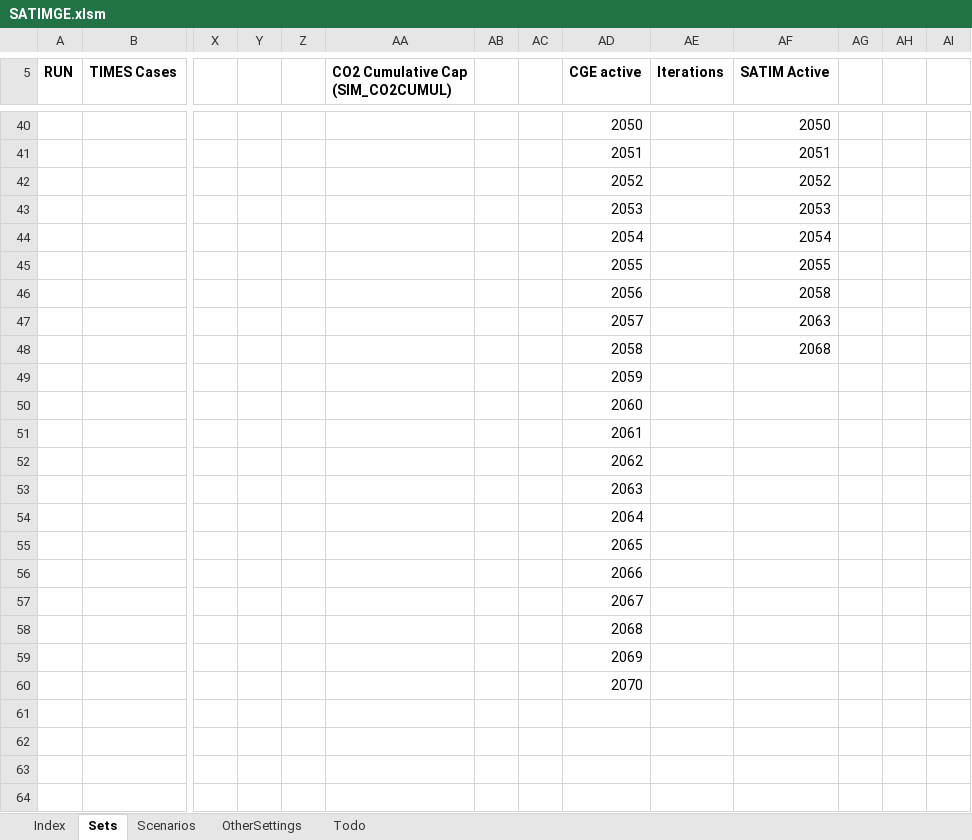
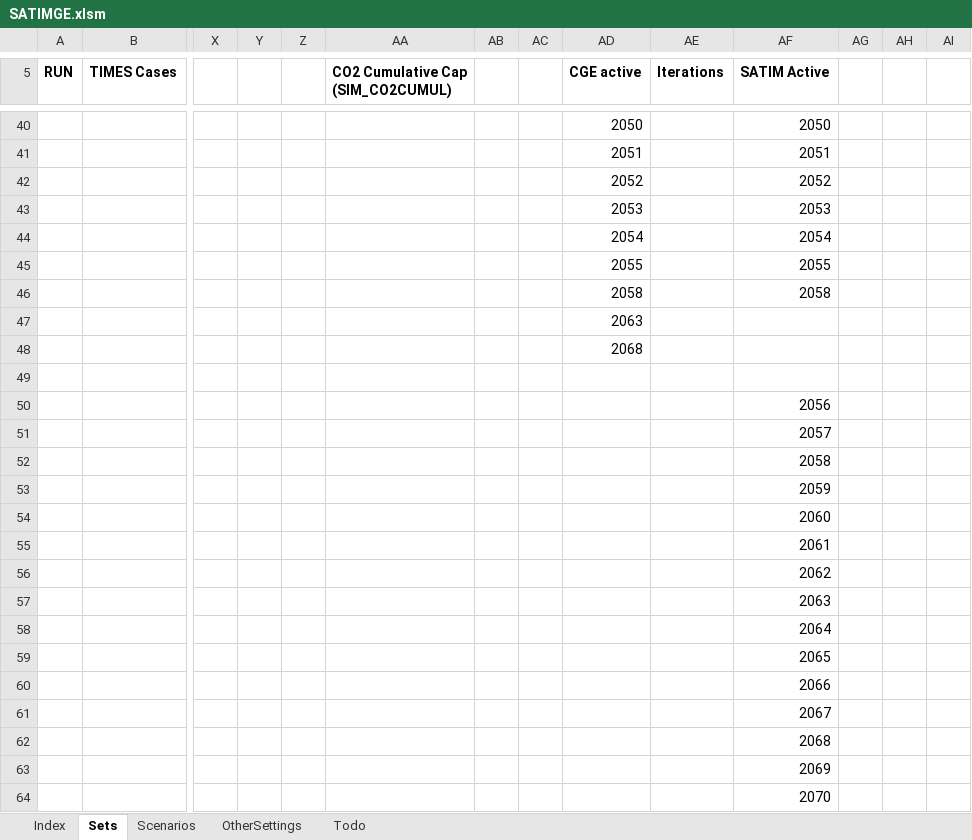
Before and after one commit to brunomerven/SATIMGE_Veda, an Excel workbook: SATIMGE.xlsm, sheet Sets, drawn as a sheet; only a part is shown, gaps mark what is left out; values as stored, in another font and other column widths than the file's, no borders; removed rows and columns are numbered as before the commit, all else as after; rows hold the shown columns only; the diff covers the shown part only; the diff names each change by its address in the sheet, - before the commit and + after, or states it on an @@ line.

```diff
--- a/SATIMGE.xlsm (sheet Sets)
+++ b/SATIMGE.xlsm (sheet Sets)
-AD46 (CGE active): 2056
+AD46 (CGE active): 2058
-row 47:  |  |  |  |  |  |  |  | 2057 |  | 2063
-row 48:  |  |  |  |  |  |  |  | 2058 |  | 2068
-row 49:  |  |  |  |  |  |  |  | 2059
-row 50:  |  |  |  |  |  |  |  | 2060
-row 51:  |  |  |  |  |  |  |  | 2061
-row 52:  |  |  |  |  |  |  |  | 2062
-row 54:  |  |  |  |  |  |  |  | 2064
-row 55:  |  |  |  |  |  |  |  | 2065
-row 56:  |  |  |  |  |  |  |  | 2066
-row 57:  |  |  |  |  |  |  |  | 2067
-AD49 (CGE active): 2069
+AD49 (CGE active): (empty)
-row 60:  |  |  |  |  |  |  |  | 2070
+row 50:  |  |  |  |  |  |  |  |  |  | 2056
+row 51:  |  |  |  |  |  |  |  |  |  | 2057
+row 52:  |  |  |  |  |  |  |  |  |  | 2058
+row 53:  |  |  |  |  |  |  |  |  |  | 2059
+row 54:  |  |  |  |  |  |  |  |  |  | 2060
+row 55:  |  |  |  |  |  |  |  |  |  | 2061
+row 56:  |  |  |  |  |  |  |  |  |  | 2062
+row 57:  |  |  |  |  |  |  |  |  |  | 2063
+row 58:  |  |  |  |  |  |  |  |  |  | 2064
+row 59:  |  |  |  |  |  |  |  |  |  | 2065
+row 60:  |  |  |  |  |  |  |  |  |  | 2066
+row 61:  |  |  |  |  |  |  |  |  |  | 2067
+row 62:  |  |  |  |  |  |  |  |  |  | 2068
+row 63:  |  |  |  |  |  |  |  |  |  | 2069
+row 64:  |  |  |  |  |  |  |  |  |  | 2070
```
Also changed, not shown: 15 added rows, 15 removed rows and 121 edited cells elsewhere in this sheet, sheet Scenarios, formulas that keep their value, 8 other files.
